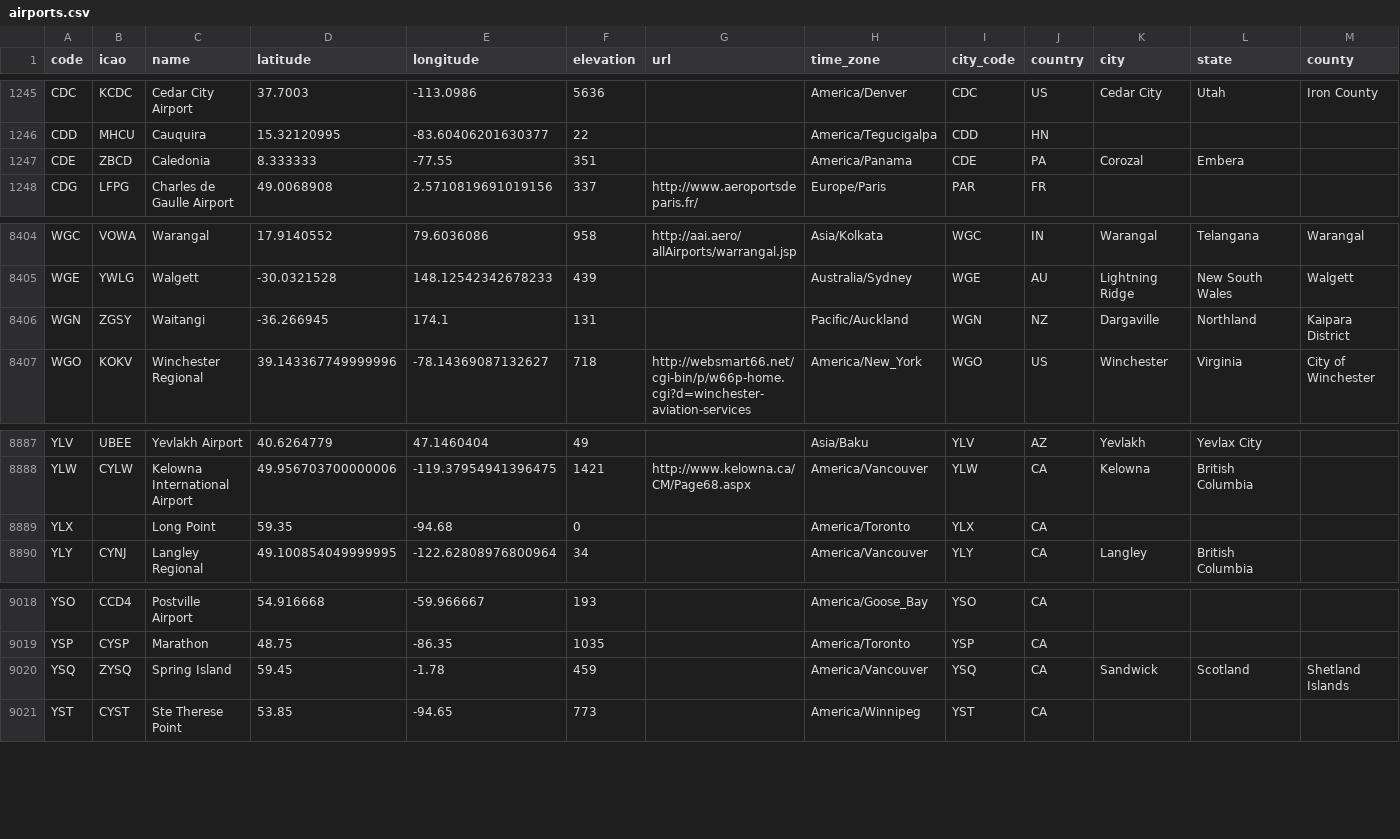
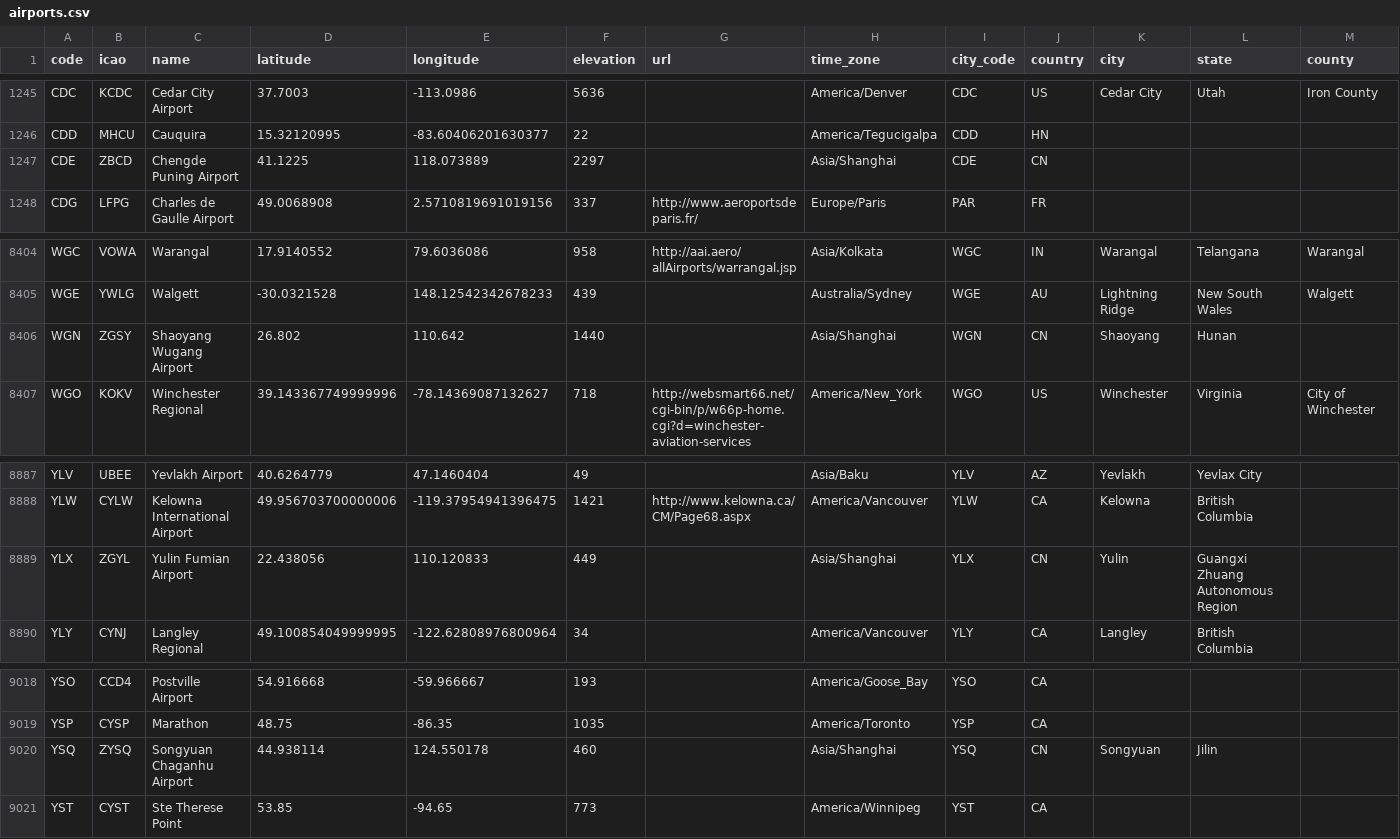
Before and after one commit to lxndrblz/Airports, a CSV file: airports.csv, drawn as a sheet; only a part is shown, gaps mark what is left out; the diff covers the shown part only; the diff names each change by its address in the sheet, - before the commit and + after, or states it on an @@ line.

Commit message:
fix: update incorrect airport details (#827)
fix: update incorrect airport details: AIP, CDE, CQW, HGI, HMS, HZA, JIO, KEA, LKI, RIZ, SWL, TRT, WGN, YLX, YSQ

```diff
--- a/airports.csv
+++ b/airports.csv
-C1247 (name): Caledonia
+C1247 (name): Chengde Puning Airport
-D1247 (latitude): 8.333333
+D1247 (latitude): 41.1225
-E1247 (longitude): -77.55
+E1247 (longitude): 118.073889
-F1247 (elevation): 351
+F1247 (elevation): 2297
-H1247 (time_zone): America/Panama
+H1247 (time_zone): Asia/Shanghai
-J1247 (country): PA
+J1247 (country): CN
-K1247 (city): Corozal
+K1247 (city): (empty)
-L1247 (state): Embera
+L1247 (state): (empty)
-C8406 (name): Waitangi
+C8406 (name): Shaoyang Wugang Airport
-D8406 (latitude): -36.266945
+D8406 (latitude): 26.802
-E8406 (longitude): 174.1
+E8406 (longitude): 110.642
-F8406 (elevation): 131
+F8406 (elevation): 1440
-H8406 (time_zone): Pacific/Auckland
+H8406 (time_zone): Asia/Shanghai
-J8406 (country): NZ
+J8406 (country): CN
-K8406 (city): Dargaville
+K8406 (city): Shaoyang
-L8406 (state): Northland
+L8406 (state): Hunan
-M8406 (county): Kaipara District
+M8406 (county): (empty)
-B8889 (icao): (empty)
+B8889 (icao): ZGYL
-C8889 (name): Long Point
+C8889 (name): Yulin Fumian Airport
-D8889 (latitude): 59.35
+D8889 (latitude): 22.438056
-E8889 (longitude): -94.68
+E8889 (longitude): 110.120833
-F8889 (elevation): 0
+F8889 (elevation): 449
-H8889 (time_zone): America/Toronto
+H8889 (time_zone): Asia/Shanghai
-J8889 (country): CA
+J8889 (country): CN
-K8889 (city): (empty)
+K8889 (city): Yulin
-L8889 (state): (empty)
+L8889 (state): Guangxi Zhuang Autonomous Region
-C9020 (name): Spring Island
+C9020 (name): Songyuan Chaganhu Airport
-D9020 (latitude): 59.45
+D9020 (latitude): 44.938114
-E9020 (longitude): -1.78
+E9020 (longitude): 124.550178
-F9020 (elevation): 459
+F9020 (elevation): 460
-H9020 (time_zone): America/Vancouver
+H9020 (time_zone): Asia/Shanghai
-J9020 (country): CA
+J9020 (country): CN
-K9020 (city): Sandwick
+K9020 (city): Songyuan
-L9020 (state): Scotland
+L9020 (state): Jilin
-M9020 (county): Shetland Islands
+M9020 (county): (empty)
```
Also changed, not shown: 110 edited cells elsewhere in this file.
